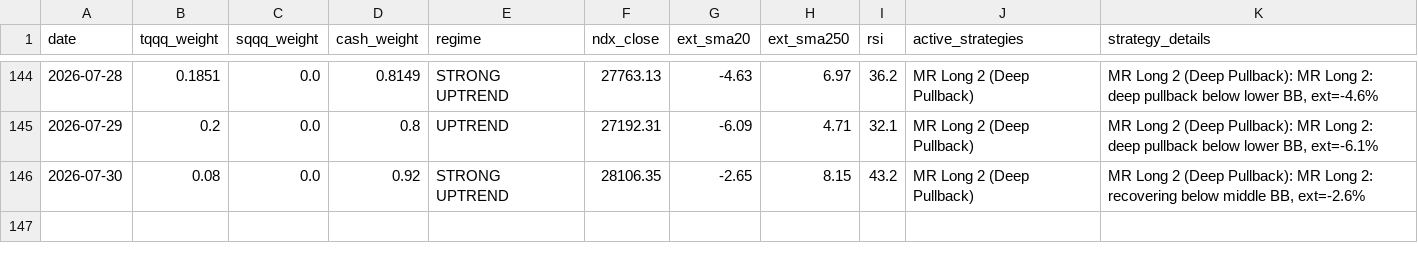
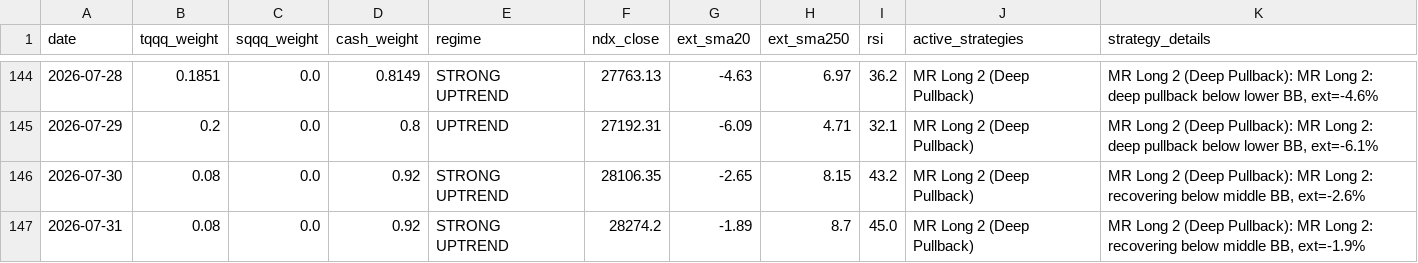
Before and after one commit to bentusk-BT/apex-trade-lab-v2, a CSV file: outputs/daily_signals.csv, drawn as a sheet; only a part is shown, gaps mark what is left out; the diff names each change by its address in the sheet, - before the commit and + after, or states it on an @@ line.

```diff
--- a/outputs/daily_signals.csv
+++ b/outputs/daily_signals.csv
+row 147: 2026-07-31 | 0.08 | 0.0 | 0.92 | STRONG UPTREND | 28274.2 | -1.89 | 8.7 | 45.0 | MR Long 2 (Deep Pullback) | MR Long 2 (Deep Pullback): MR Long 2: recovering below middle BB, ext=-1.9%
```
Also changed, not shown: outputs/cache/NDX_cache.csv, outputs/cache/QQQ_cache.csv, 7 other files.
